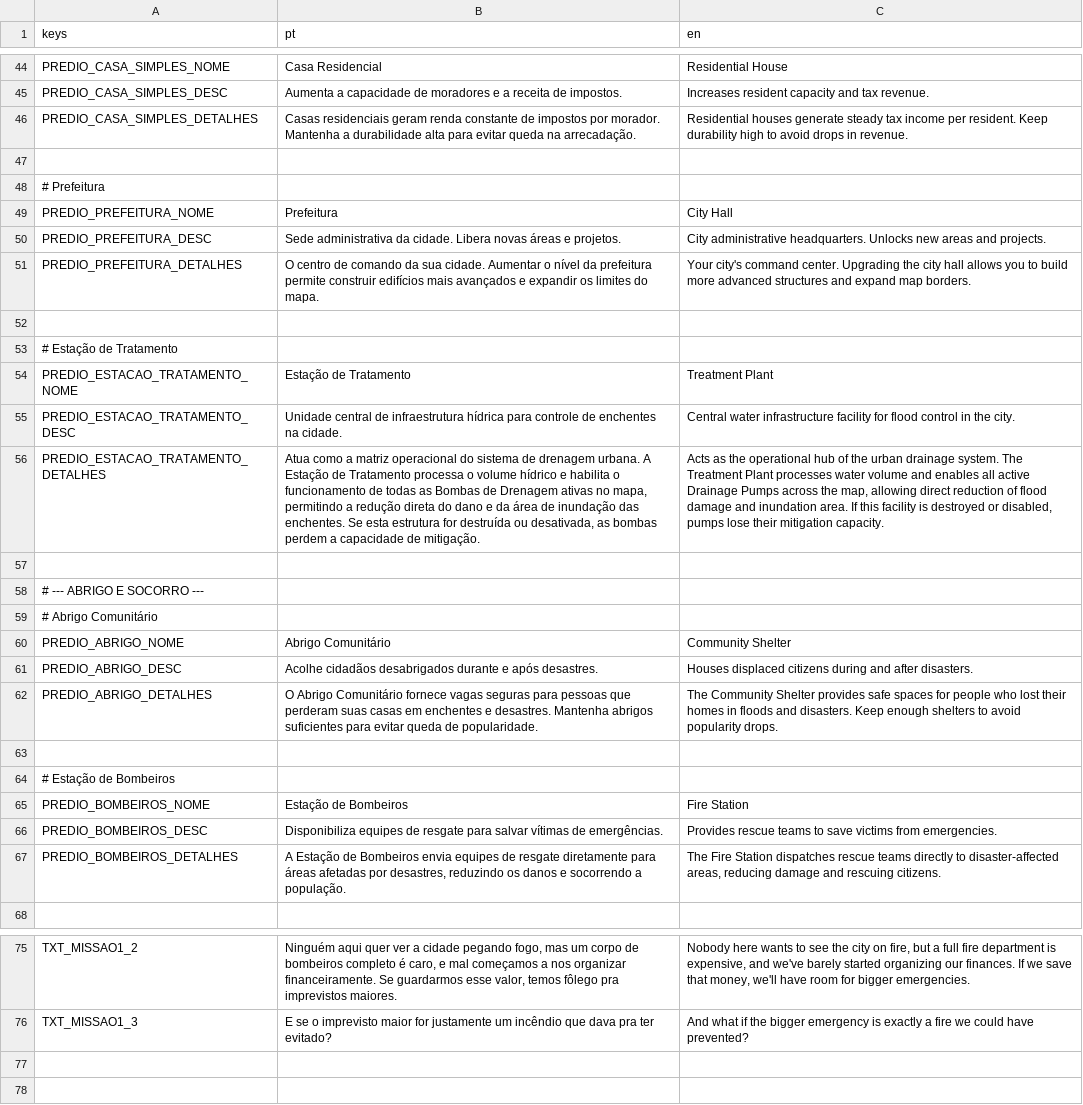
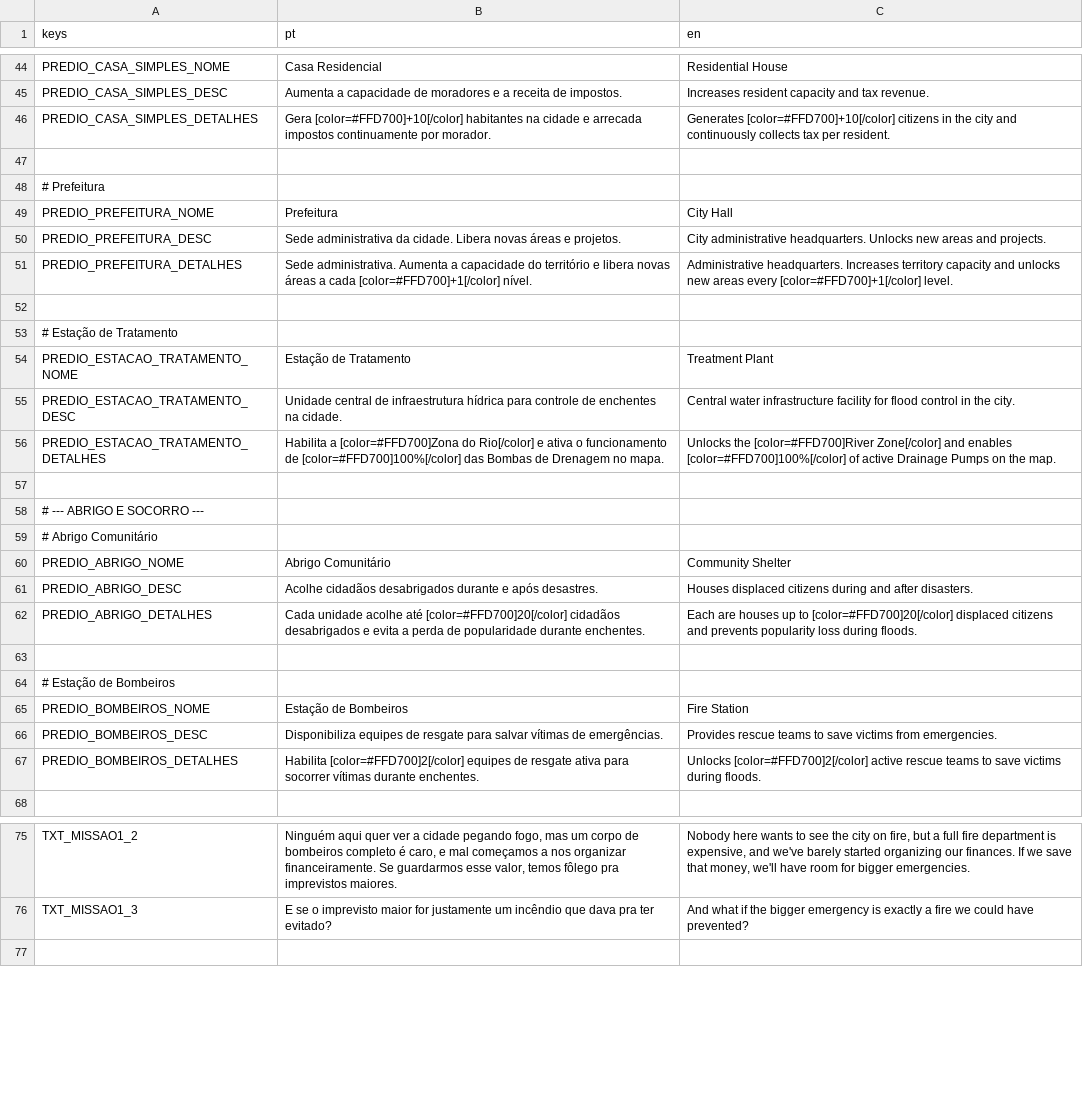
Before and after one commit to Fernando-1909/Desastres-Naturais-O-Jogo, a CSV file: Jogo principal/Scripts/translations.csv, drawn as a sheet; only a part is shown, gaps mark what is left out; the diff names each change by its address in the sheet, - before the commit and + after, or states it on an @@ line.

Commit message:
Ajustes nos sistemas de construção e ajustes em telas

```diff
--- a/Jogo principal/Scripts/translations.csv
+++ b/Jogo principal/Scripts/translations.csv
-B46 (pt): Casas residenciais geram renda constante de impostos por morador. Mantenha a durabilidade alta para evitar queda na arrecadação.
+B46 (pt): Gera [color=#FFD700]+10[/color] habitantes na cidade e arrecada impostos continuamente por morador.
-C46 (en): Residential houses generate steady tax income per resident. Keep durability high to avoid drops in revenue.
+C46 (en): Generates [color=#FFD700]+10[/color] citizens in the city and continuously collects tax per resident.
-B51 (pt): O centro de comando da sua cidade. Aumentar o nível da prefeitura permite construir edifícios mais avançados e expandir os limites do mapa.
+B51 (pt): Sede administrativa. Aumenta a capacidade do território e libera novas áreas a cada [color=#FFD700]+1[/color] nível.
-C51 (en): Your city's command center. Upgrading the city hall allows you to build more advanced structures and expand map borders.
+C51 (en): Administrative headquarters. Increases territory capacity and unlocks new areas every [color=#FFD700]+1[/color] level.
-B56 (pt): Atua como a matriz operacional do sistema de drenagem urbana. A Estação de Tratamento processa o volume hídrico e habilita o funcionamento de todas as Bombas de Drenagem ativas no mapa, permitindo a redução direta do dano e da área de inundação das enchentes. Se esta estrutura for destruída ou desativada, as bombas perdem a capacidade de mitigação.
+B56 (pt): Habilita a [color=#FFD700]Zona do Rio[/color] e ativa o funcionamento de [color=#FFD700]100%[/color] das Bombas de Drenagem no mapa.
-C56 (en): Acts as the operational hub of the urban drainage system. The Treatment Plant processes water volume and enables all active Drainage Pumps across the map, allowing direct reduction of flood damage and inundation area. If this facility is destroyed or disabled, pumps lose their mitigation capacity.
+C56 (en): Unlocks the [color=#FFD700]River Zone[/color] and enables [color=#FFD700]100%[/color] of active Drainage Pumps on the map.
-B62 (pt): O Abrigo Comunitário fornece vagas seguras para pessoas que perderam suas casas em enchentes e desastres. Mantenha abrigos suficientes para evitar queda de popularidade.
+B62 (pt): Cada unidade acolhe até [color=#FFD700]20[/color] cidadãos desabrigados e evita a perda de popularidade durante enchentes.
-C62 (en): The Community Shelter provides safe spaces for people who lost their homes in floods and disasters. Keep enough shelters to avoid popularity drops.
+C62 (en): Each are houses up to [color=#FFD700]20[/color] displaced citizens and prevents popularity loss during floods.
-B67 (pt): A Estação de Bombeiros envia equipes de resgate diretamente para áreas afetadas por desastres, reduzindo os danos e socorrendo a população.
+B67 (pt): Habilita [color=#FFD700]2[/color] equipes de resgate ativa para socorrer vítimas durante enchentes.
-C67 (en): The Fire Station dispatches rescue teams directly to disaster-affected areas, reducing damage and rescuing citizens.
+C67 (en): Unlocks [color=#FFD700]2[/color] active rescue teams to save victims during floods.
-row 77: (empty)
```
Also changed, not shown: 7 other files.
